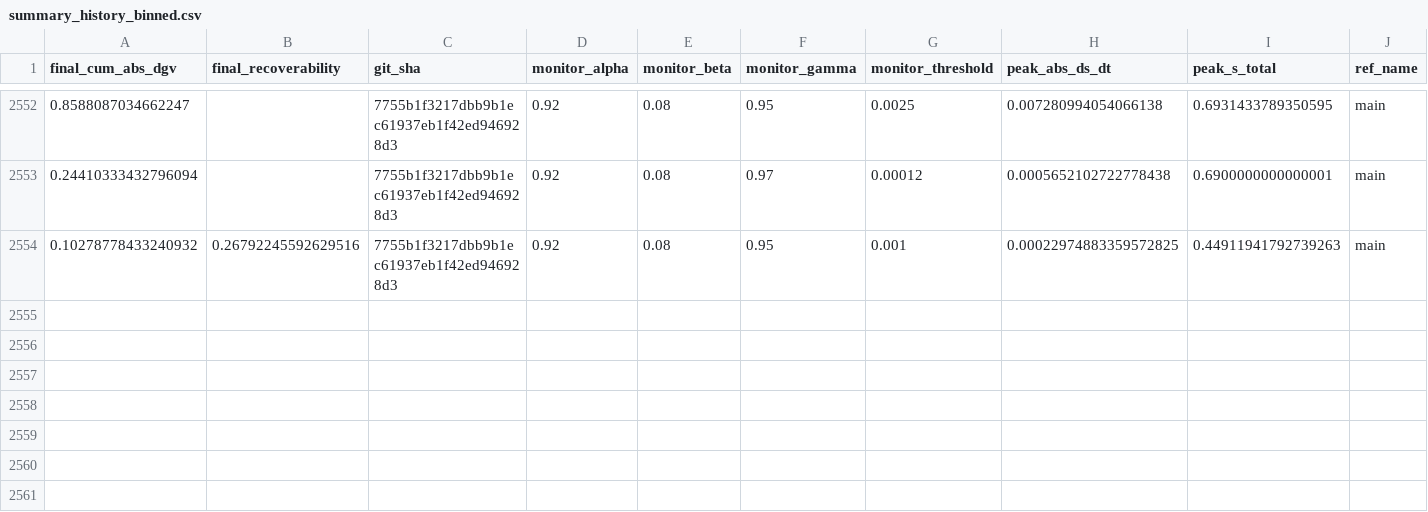
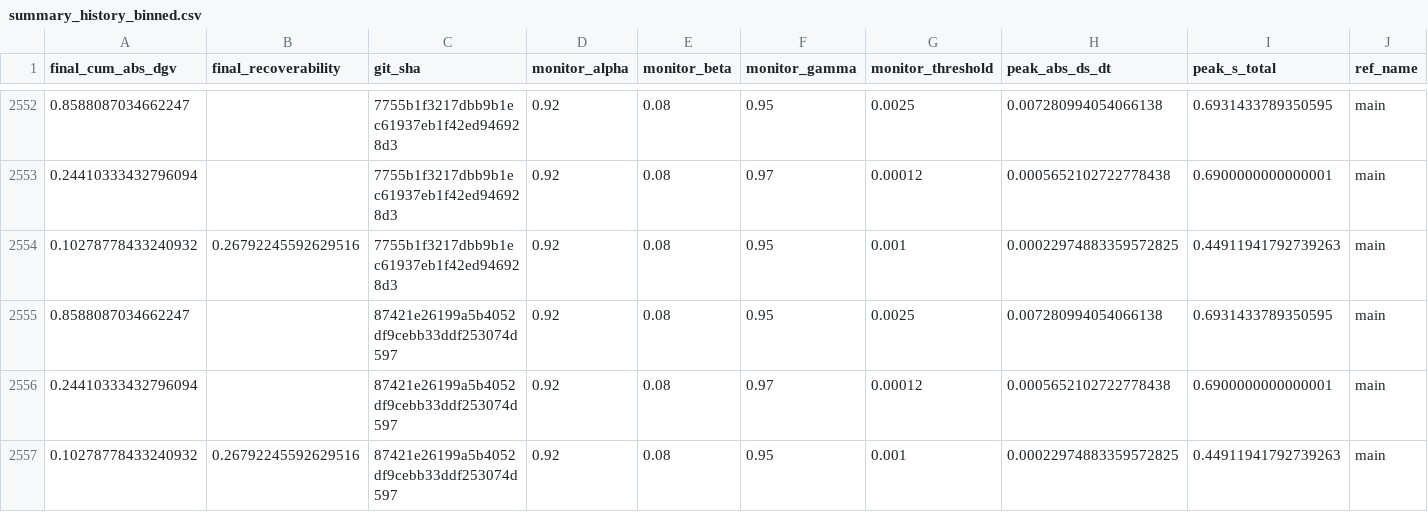
Before and after one commit to willshacklett/god-variable-theory, a CSV file: data/longitudinal/summary_history_binned.csv, drawn as a sheet; only a part is shown, gaps mark what is left out; rows hold the shown columns only; the diff names each change by its address in the sheet, - before the commit and + after, or states it on an @@ line.

```diff
--- a/data/longitudinal/summary_history_binned.csv
+++ b/data/longitudinal/summary_history_binned.csv
+row 2555: 0.8588087034662247 |  | 87421e26199a5b4052df9cebb33ddf253074d597 | 0.92 | 0.08 | 0.95 | 0.0025 | 0.007280994054066138 | 0.6931433789350595 | main
+row 2556: 0.24410333432796094 |  | 87421e26199a5b4052df9cebb33ddf253074d597 | 0.92 | 0.08 | 0.97 | 0.00012 | 0.0005652102722778438 | 0.6900000000000001 | main
+row 2557: 0.10278778433240932 | 0.26792245592629516 | 87421e26199a5b4052df9cebb33ddf253074d597 | 0.92 | 0.08 | 0.95 | 0.001 | 0.00022974883359572825 | 0.44911941792739263 | main
```
Also changed, not shown: data/longitudinal/summary_history.csv.
